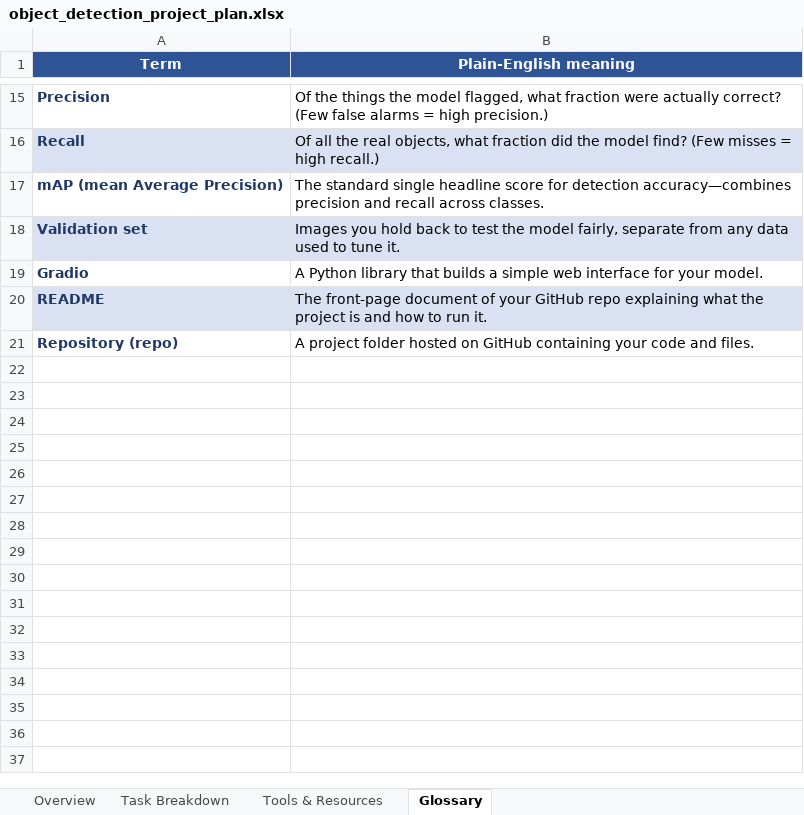
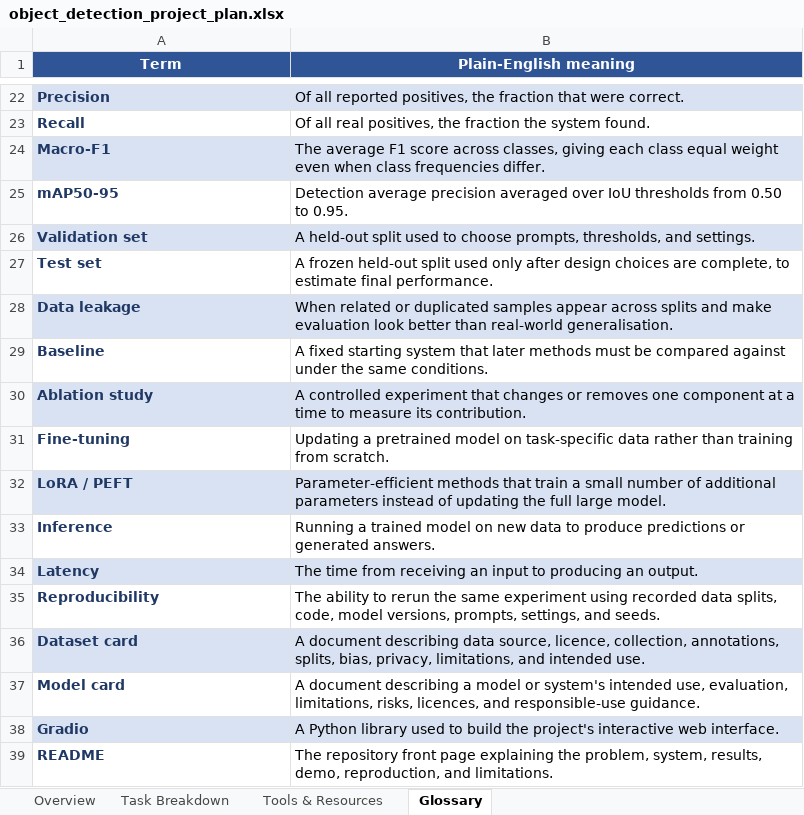
Before and after one commit to Limeng-svg/Grounded-PPE-Safety-Copilot, an Excel workbook: object_detection_project_plan.xlsx, sheet Glossary, drawn as a sheet; only a part is shown, gaps mark what is left out; values as stored, in another font and other column widths than the file's, no borders; removed rows and columns are numbered as before the commit, all else as after; the diff covers the shown part only; the diff names each change by its address in the sheet, - before the commit and + after, or states it on an @@ line.

Commit message:
Revise project plan for grounded CV and VLM research

```diff
--- a/object_detection_project_plan.xlsx (sheet Glossary)
+++ b/object_detection_project_plan.xlsx (sheet Glossary)
-A22:B22 fill: none
+A22:B22 fill: #D9E2F3
-B22 (Plain-English meaning): Of the things the model flagged, what fraction were actually correct? (Few false alarms = high precision.)
+B22 (Plain-English meaning): Of all reported positives, the fraction that were correct.
-A23:B23 fill: #D9E1F2
+A23:B23 fill: none
-B23 (Plain-English meaning): Of all the real objects, what fraction did the model find? (Few misses = high recall.)
+B23 (Plain-English meaning): Of all real positives, the fraction the system found.
-row 17: mAP (mean Average Precision) | The standard single headline score for detection accuracy—combines precision and recall across classes.
+row 24: Macro-F1 | The average F1 score across classes, giving each class equal weight even when class frequencies differ.
+row 25: mAP50-95 | Detection average precision averaged over IoU thresholds from 0.50 to 0.95.
-B26 (Plain-English meaning): Images you hold back to test the model fairly, separate from any data used to tune it.
+B26 (Plain-English meaning): A held-out split used to choose prompts, thresholds, and settings.
+row 27: Test set | A frozen held-out split used only after design choices are complete, to estimate final performance.
+row 28: Data leakage | When related or duplicated samples appear across splits and make evaluation look better than real-world generalisation.
+row 29: Baseline | A fixed starting system that later methods must be compared against under the same conditions.
+row 30: Ablation study | A controlled experiment that changes or removes one component at a time to measure its contribution.
+row 31: Fine-tuning | Updating a pretrained model on task-specific data rather than training from scratch.
+row 32: LoRA / PEFT | Parameter-efficient methods that train a small number of additional parameters instead of updating the full large model.
+row 33: Inference | Running a trained model on new data to produce predictions or generated answers.
+row 34: Latency | The time from receiving an input to producing an output.
+row 35: Reproducibility | The ability to rerun the same experiment using recorded data splits, code, model versions, prompts, settings, and seeds.
+row 36: Dataset card | A document describing data source, licence, collection, annotations, splits, bias, privacy, limitations, and intended use.
+row 37: Model card | A document describing a model or system's intended use, evaluation, limitations, risks, licences, and responsible-use guidance.
-A38:B38 fill: none
+A38:B38 fill: #D9E2F3
-B38 (Plain-English meaning): …Python library that builds a simple web interface for your model.
+B38 (Plain-English meaning): …Python library used to build the project's interactive web interface.
-A39:B39 fill: #D9E1F2
+A39:B39 fill: none
-B39 (Plain-English meaning): The front-page document of your GitHub repo explaining what the project is and how to run it.
+B39 (Plain-English meaning): The repository front page explaining the problem, system, results, demo, reproduction, and limitations.
-row 21: Repository (repo) | A project folder hosted on GitHub containing your code and files.
```
Also changed, not shown: 12 added rows, 5 removed rows, 8 edited cells and cell formats elsewhere in this sheet, sheet Task Breakdown, sheet Overview, sheet Tools & Resources, 1 other file.
